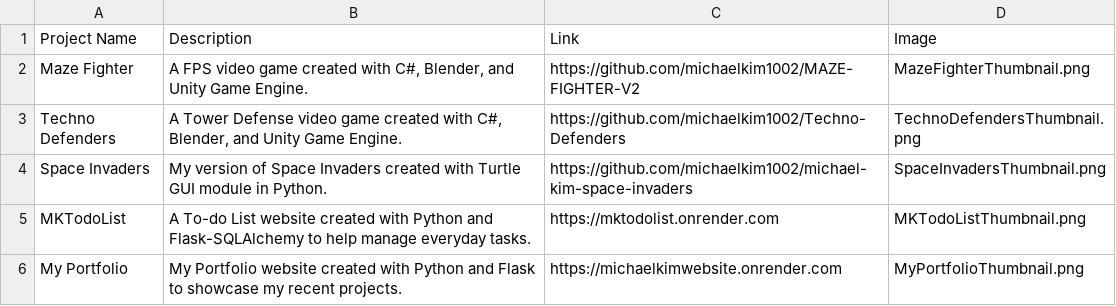
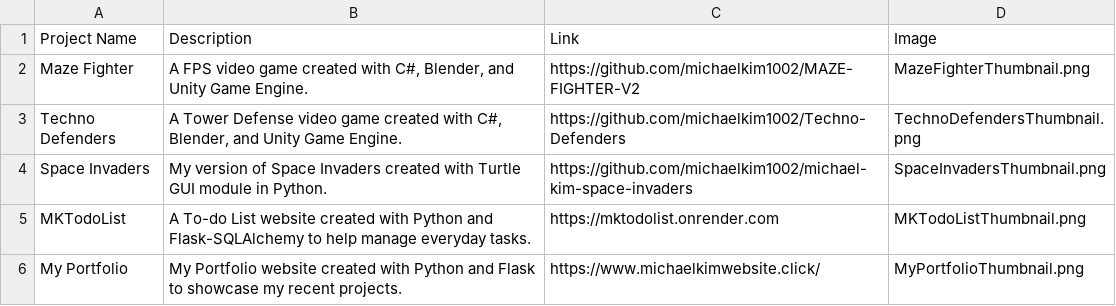
Before and after one commit to michaelkim1002/michaelkimwebsite, a CSV file: michaelkim-portfolio.csv, drawn as a sheet.

Commit message:
Update csv file

```diff
--- a/michaelkim-portfolio.csv
+++ b/michaelkim-portfolio.csv
@@ -5,2 +5,2 @@ Space Invaders,My version of Space Invaders created with Turtle GUI module in Py
 MKTodoList,A To-do List website created with Python and Flask-SQLAlchemy to help manage everyday tasks.,https://mktodolist.onrender.com,MKTodoListThumbnail.png
-My Portfolio,My Portfolio website created with Python and Flask to showcase my recent projects.,https://michaelkimwebsite.onrender.com,MyPortfolioThumbnail.png
+My Portfolio,My Portfolio website created with Python and Flask to showcase my recent projects.,https://www.michaelkimwebsite.click/,MyPortfolioThumbnail.png
```
